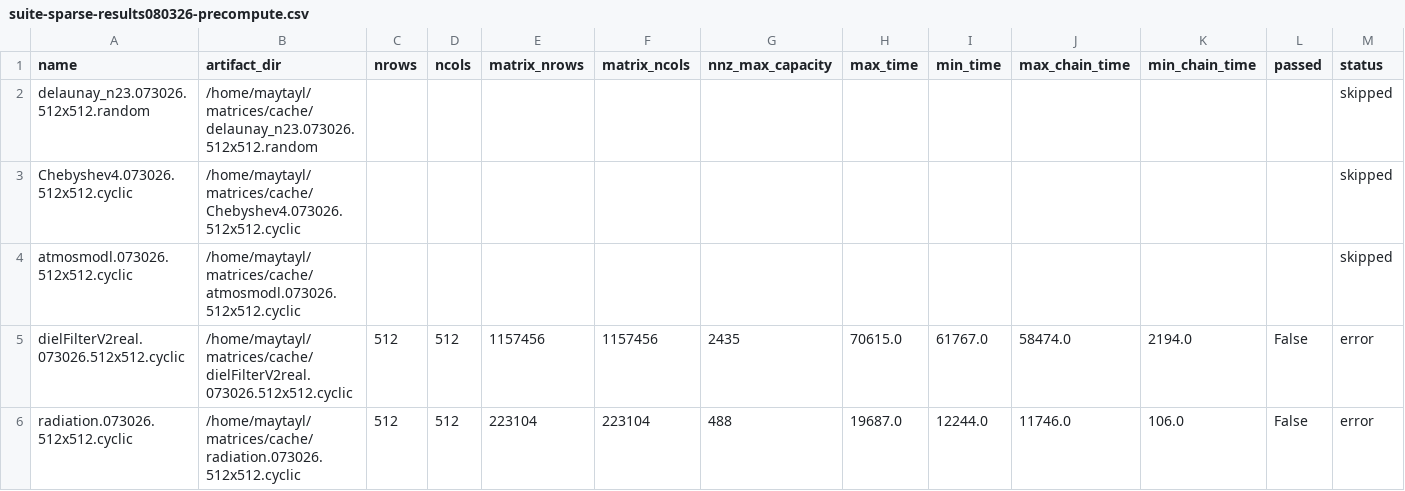
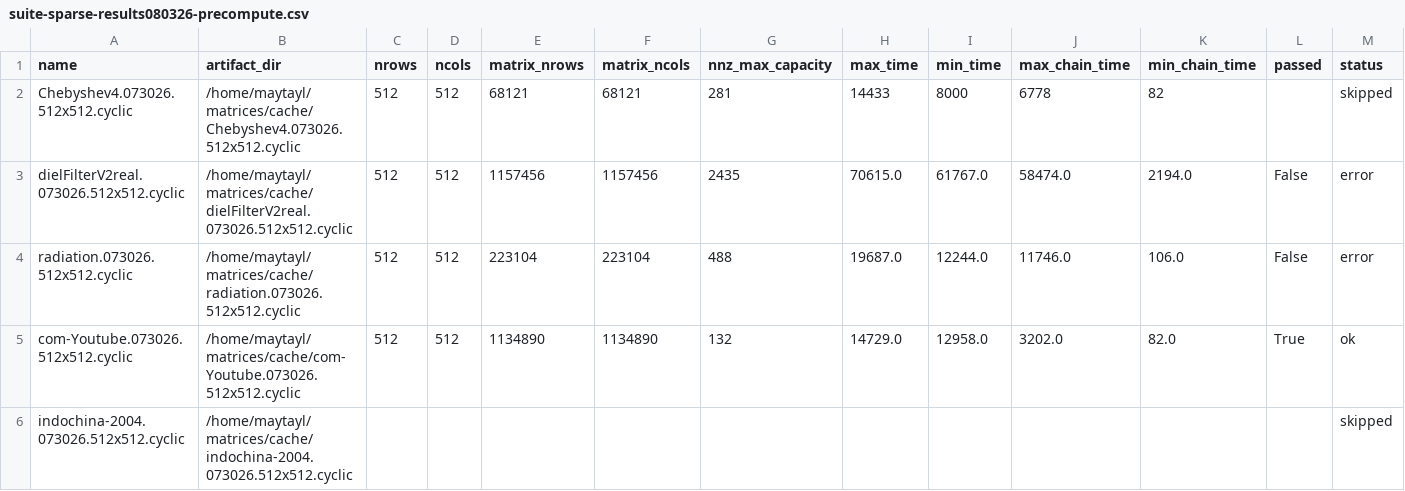
Before and after one commit to mayantaylor/two-phase-spmv, a CSV file: 1_IA3paper/data/suite-sparse-results080326-precompute.csv, drawn as a sheet; only a part is shown; the shorter side is filled out with more unchanged rows; removed rows and columns are numbered as before the commit, all else as after; rows hold the shown columns only; the diff covers the shown part only; the diff names each change by its address in the sheet, - before the commit and + after, or states it on an @@ line.

```diff
--- a/1_IA3paper/data/suite-sparse-results080326-precompute.csv
+++ b/1_IA3paper/data/suite-sparse-results080326-precompute.csv
-row 2: delaunay_n23.073026.512x512.random | /home/maytayl/matrices/cache/delaunay_n23.073026.512x512.random |  |  |  |  |  |  |  |  |  |  | skipped
-C2 (nrows): (empty)
+C2 (nrows): 512
-D2 (ncols): (empty)
+D2 (ncols): 512
-E2 (matrix_nrows): (empty)
+E2 (matrix_nrows): 68121
-F2 (matrix_ncols): (empty)
+F2 (matrix_ncols): 68121
-G2 (nnz_max_capacity): (empty)
+G2 (nnz_max_capacity): 281
-H2 (max_time): (empty)
+H2 (max_time): 14433
-I2 (min_time): (empty)
+I2 (min_time): 8000
-J2 (max_chain_time): (empty)
+J2 (max_chain_time): 6778
-K2 (min_chain_time): (empty)
+K2 (min_chain_time): 82
-row 4: atmosmodl.073026.512x512.cyclic | /home/maytayl/matrices/cache/atmosmodl.073026.512x512.cyclic |  |  |  |  |  |  |  |  |  |  | skipped
```
Also changed, not shown: 26 removed rows elsewhere in this file, 1_IA3paper/data/suite-sparse-results080226.csv.
